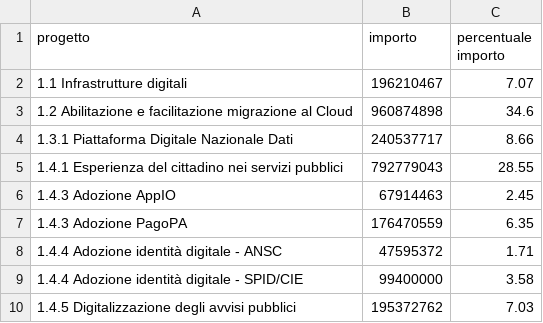
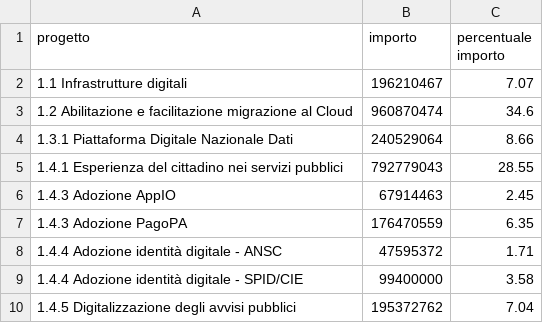
Before and after one commit to teamdigitale/padigitale2026-opendata, a CSV file: data/dataviz/pa_2026_od_importo_progetti_misura_piattaforma.csv, drawn as a sheet.

```diff
--- a/data/dataviz/pa_2026_od_importo_progetti_misura_piattaforma.csv
+++ b/data/dataviz/pa_2026_od_importo_progetti_misura_piattaforma.csv
@@ -2,4 +2,4 @@ progetto;importo;percentuale importo
 1.1 Infrastrutture digitali;196210467;7.07
-1.2 Abilitazione e facilitazione migrazione al Cloud;960874898;34.6
-1.3.1 Piattaforma Digitale Nazionale Dati;240537717;8.66
+1.2 Abilitazione e facilitazione migrazione al Cloud;960870474;34.6
+1.3.1 Piattaforma Digitale Nazionale Dati;240529064;8.66
 1.4.1 Esperienza del cittadino nei servizi pubblici;792779043;28.55
@@ -9,2 +9,2 @@ progetto;importo;percentuale importo
 1.4.4 Adozione identità digitale - SPID/CIE;99400000;3.58
-1.4.5 Digitalizzazione degli avvisi pubblici;195372762;7.03
+1.4.5 Digitalizzazione degli avvisi pubblici;195372762;7.04
```
Also changed, not shown: data/dataviz/pa_2026_od_avanzamento_progetti_misura_piattaforma_percentuale.csv, data/dataviz/pa_2026_od_avanzamento_progetti_misura_piattaforma_percentuale_comuni.csv, 10 other files.
